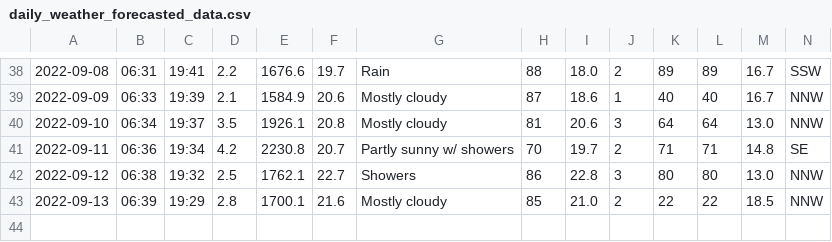
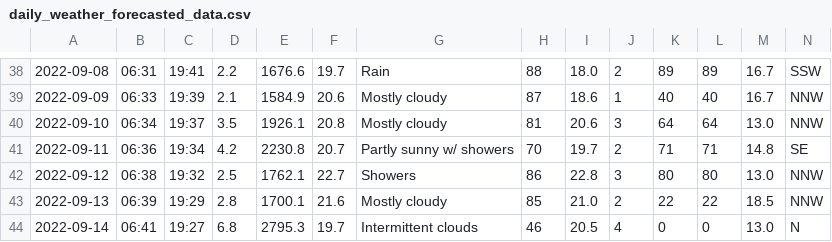
Before and after one commit to Mubeen31/solar-power-and-weather-data, a CSV file: daily_weather_forecasted_data.csv, drawn as a sheet; only a part is shown, gaps mark what is left out.

```diff
--- a/daily_weather_forecasted_data.csv
+++ b/daily_weather_forecasted_data.csv
@@ -43 +43,2 @@
 2022-09-13,06:39,19:29,2.8,1700.1,21.6,Mostly cloudy,85,21.0,2,22,22,18.5,NNW
+2022-09-14,06:41,19:27,6.8,2795.3,19.7,Intermittent clouds,46,20.5,4,0,0,13.0,N
```
Also changed, not shown: hourly_weather_forecasted_data.csv.
